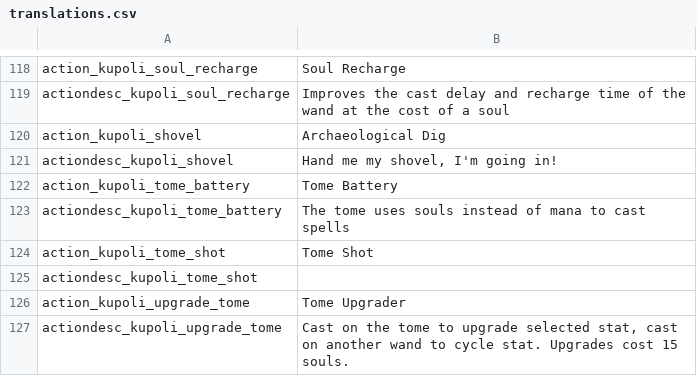
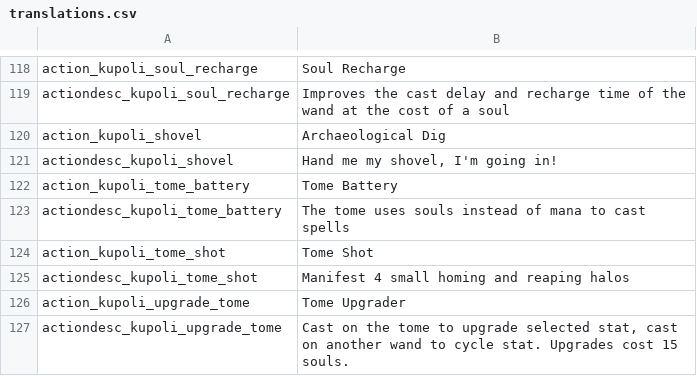
Before and after one commit to SiriMoel/souls, a CSV file: files/translations.csv, drawn as a sheet; only a part is shown, gaps mark what is left out.

```diff
--- a/files/translations.csv
+++ b/files/translations.csv
@@ -124,3 +124,3 @@ actiondesc_kupoli_tome_battery,"The tome uses souls instead of mana to cast spel
 action_kupoli_tome_shot,"Tome Shot",,,,,,,,,,,,
-actiondesc_kupoli_tome_shot,"",,,,,,,,,,,,
+actiondesc_kupoli_tome_shot,"Manifest 4 small homing and reaping halos",,,,,,,,,,,,
 action_kupoli_upgrade_tome,"Tome Upgrader",,,,,,,,,,,,
```
Also changed, not shown: 6 other files.
